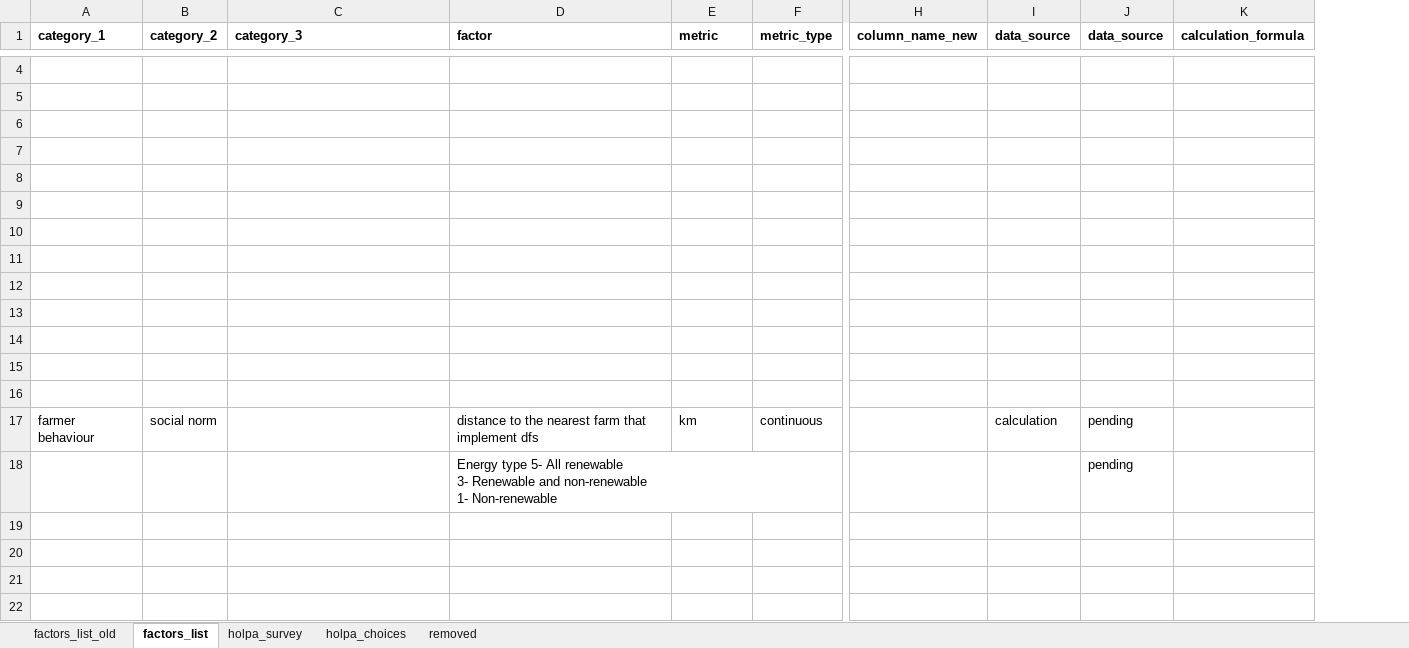
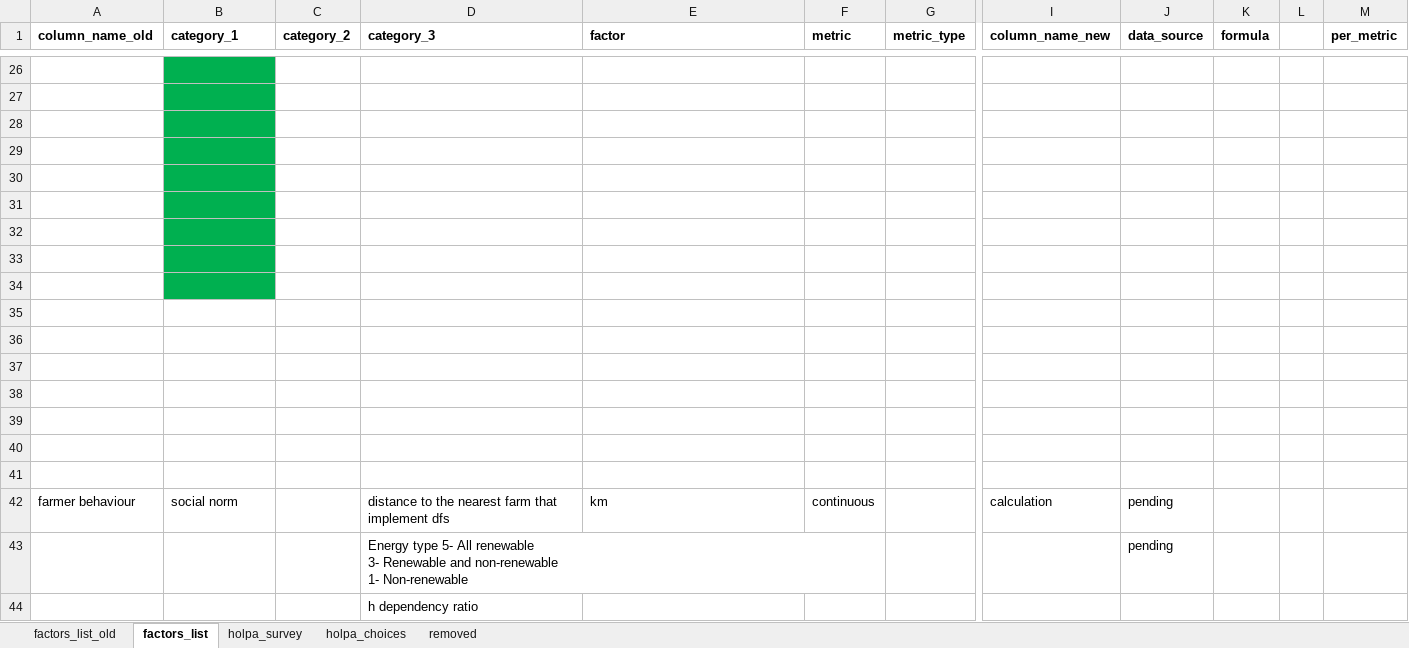
Before and after one commit to andreacsanchezb10/HOLPA_factors_influencing_adoption_dfs, an Excel workbook: factors_list.xlsx, sheet factors_list, drawn as a sheet; only a part is shown, gaps mark what is left out; values as stored, in another font and other column widths than the file's, no borders; removed rows and columns are numbered as before the commit, all else as after; rows hold the shown columns only; ↵ is a line break in a cell; the diff covers the shown part only; the diff names each change by its address in the sheet, - before the commit and + after, or states it on an @@ line.

```diff
--- a/factors_list.xlsx (sheet factors_list)
+++ b/factors_list.xlsx (sheet factors_list)
+column A (column_name_old), empty
-column I (data_source), row 17: calculation
-column K (calculation_formula), empty
+column K (formula), empty
+column L, empty
+column M (per_metric), empty
-B26:B34 fill: none
+B26:B34 fill: #00B050
-row 39: farmer behaviour | social norm |  | distance to the nearest farm that implement dfs | km | continuous |  | calculation | pending
+row 39: (empty)
-row 40:  |  |  | Energy type 5- All renewable ↵ 3- Renewable and non-renewable ↵ 1- Non-renewable |  |  |  |  | pending
+row 40: (empty)
+row 41: (empty)
+row 42: farmer behaviour | social norm |  | distance to the nearest farm that implement dfs | km | continuous |  | calculation | pending
+row 43:  |  |  | Energy type 5- All renewable ↵ 3- Renewable and non-renewable ↵ 1- Non-renewable |  |  |  |  | pending
+row 44:  |  |  | h dependency ratio
```
Also changed, not shown: 22 added rows and 6 edited cells elsewhere in this sheet, sheet holpa_survey, sheet factors_list_old, sheet holpa_choices, hidden cells, 2 other files.
